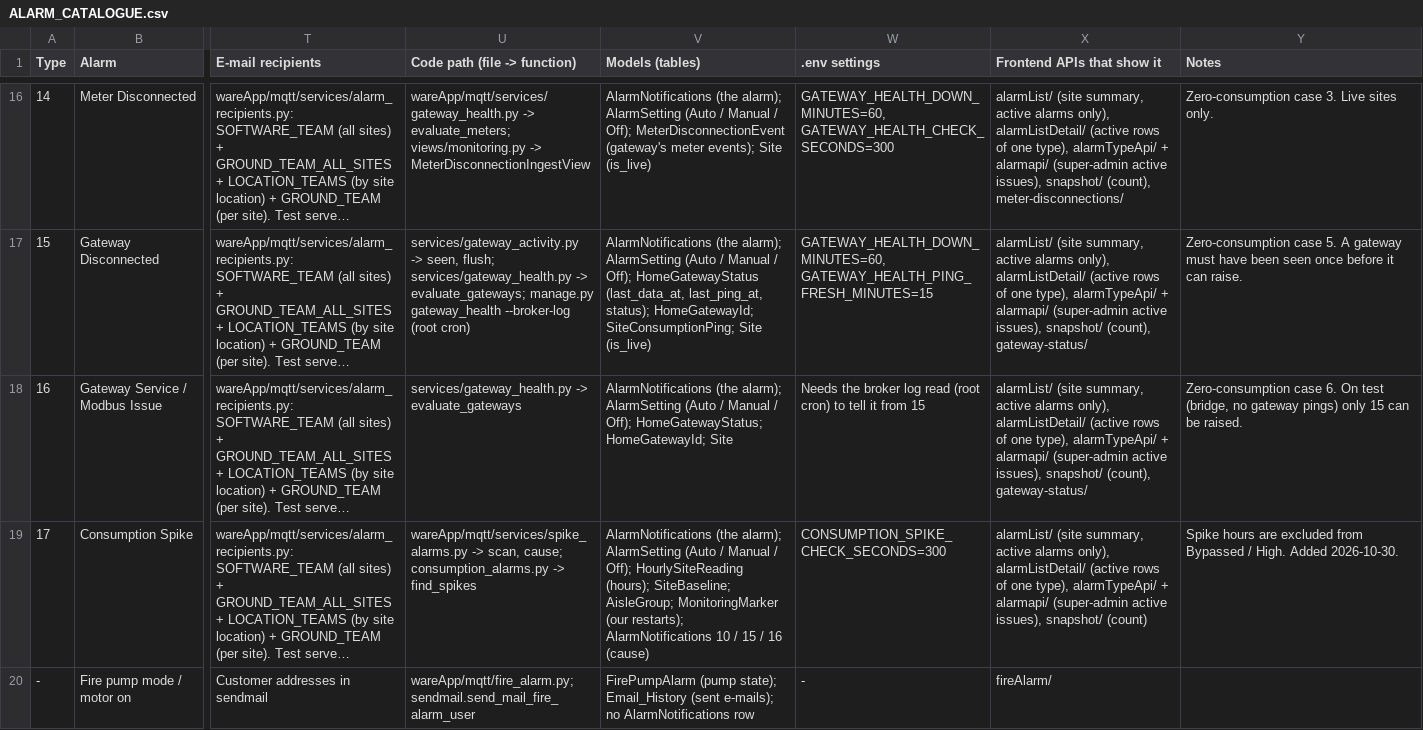
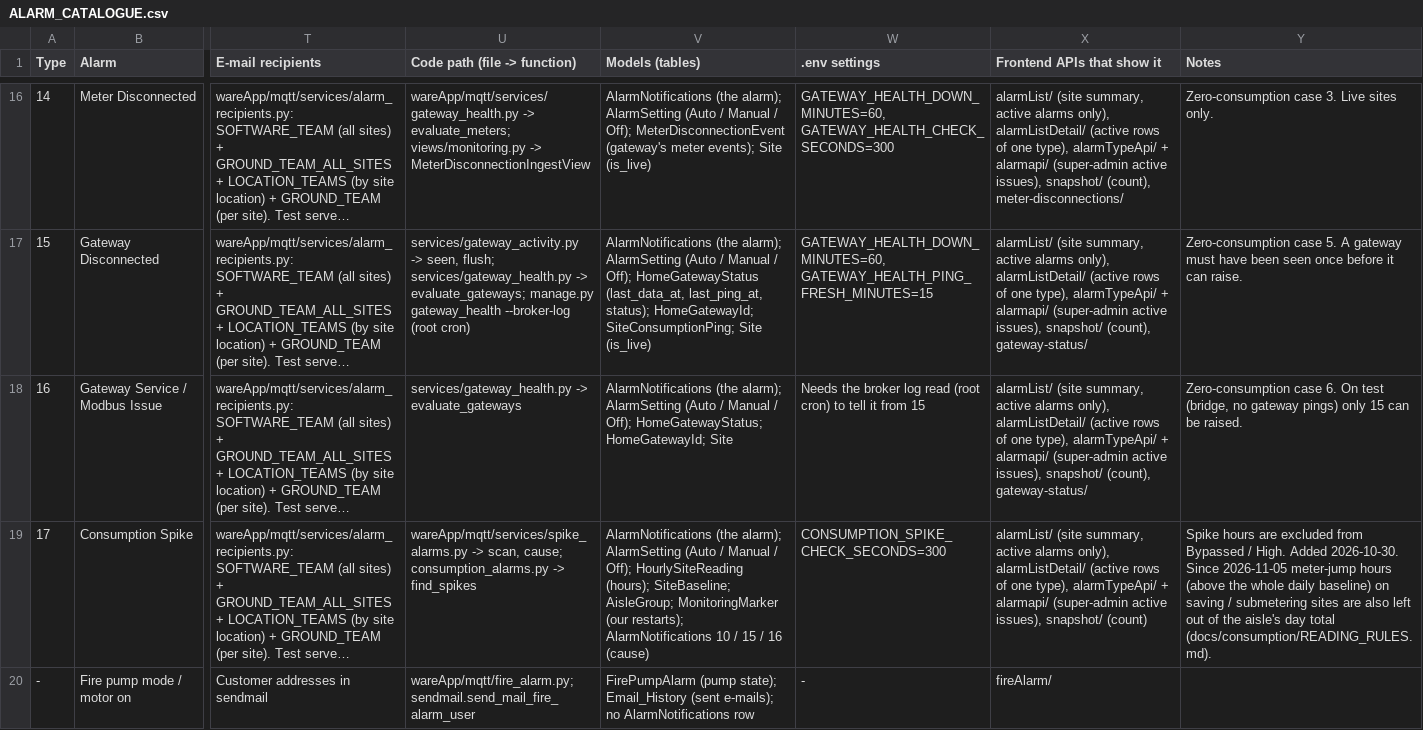
Before and after one commit to ashutoshdubey-aviconn/AVC-backend, a CSV file: docs/alarms/ALARM_CATALOGUE.csv, drawn as a sheet; only a part is shown, gaps mark what is left out; long unchanged cells end in …; the diff names each change by its address in the sheet, - before the commit and + after, or states it on an @@ line.

Commit message:
Spike hours left out of the day total on saving and submetering sites
An hour above the aisle's whole daily baseline (a meter jump, the same test
as the Consumption Spike alarm) no longer counts in the aisle's day total on
saving (2) and submetering (5) sites; the other hours add up as normal and
the hour row is kept. One rule (models.hour_counts_in_day) used by the
per-packet and batch daily totals, the HTTP recovery upload and
resync_daily_totals. High Consumption / Bypassed subtract only spike hours
still in the day total, so a jump is never subtracted twice.

Docs: docs/consumption/READING_RULES.md (both reading rules), new
docs/CHANGELOG.md, README docs table, alarm catalogue note.

```diff
--- a/docs/alarms/ALARM_CATALOGUE.csv
+++ b/docs/alarms/ALARM_CATALOGUE.csv
-Y19 (Notes): …Added 2026-10-30.
+Y19 (Notes): …Added 2026-10-30. Since 2026-11-05 meter-jump hours (above the whole daily baseline) on saving / submetering sites are also left out of the aisle's day total (docs/consumption/READING_RULES.md).
```
Also changed, not shown: 14 other files.
